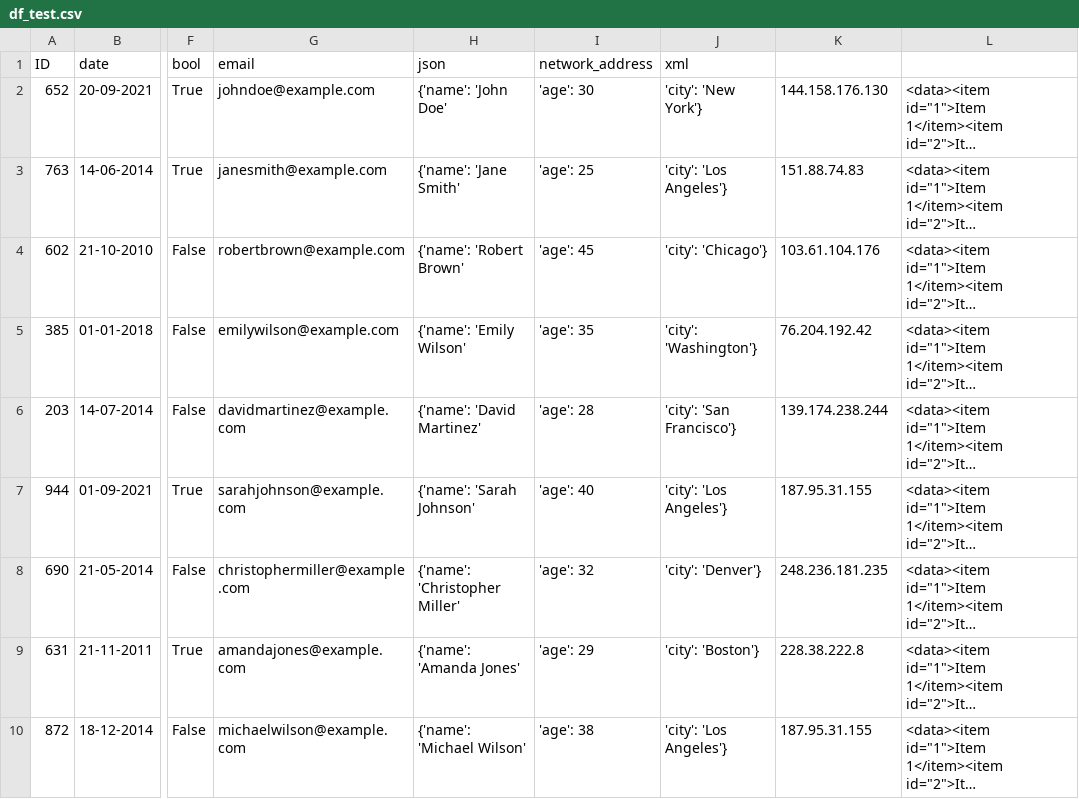
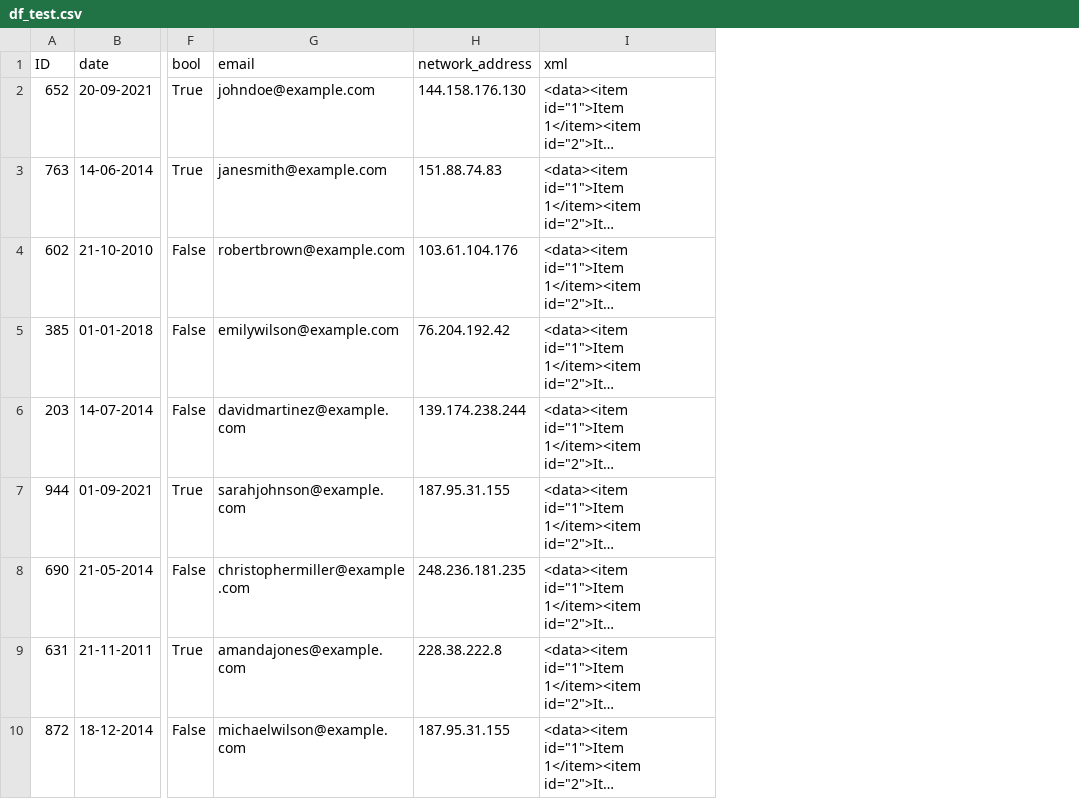
Before and after one commit to Leodom01/5284DAPR6Y-DataPreparation-Project, a CSV file: evaluation/df_test.csv, drawn as a sheet; only a part is shown, gaps mark what is left out; long unchanged cells end in …; removed rows and columns are numbered as before the commit, all else as after; the diff names each change by its address in the sheet, - before the commit and + after, or states it on an @@ line.

```diff
--- a/evaluation/df_test.csv
+++ b/evaluation/df_test.csv
-column H (json), rows 2-10: {'name': 'John Doe' | {'name': 'Jane Smith' | {'name': 'Robert Brown' | {'name': 'Emily Wilson' | {'name': 'David Martinez' | {'name': 'Sarah Johnson' | {'name': 'Christopher Miller' | {'name': 'Amanda Jones' | {'name': 'Michael Wilson'
-column I (network_address), rows 2-10: 'age': 30 | 'age': 25 | 'age': 45 | 'age': 35 | 'age': 28 | 'age': 40 | 'age': 32 | 'age': 29 | 'age': 38
-column J (xml), rows 2-10: 'city': 'New York'} | 'city': 'Los Angeles'} | 'city': 'Chicago'} | 'city': 'Washington'} | 'city': 'San Francisco'} | 'city': 'Los Angeles'} | 'city': 'Denver'} | 'city': 'Boston'} | 'city': 'Los Angeles'}
-H1: (empty)
+H1: network_address
-I1: (empty)
+I1: xml
```
Also changed, not shown: 1 other file.
